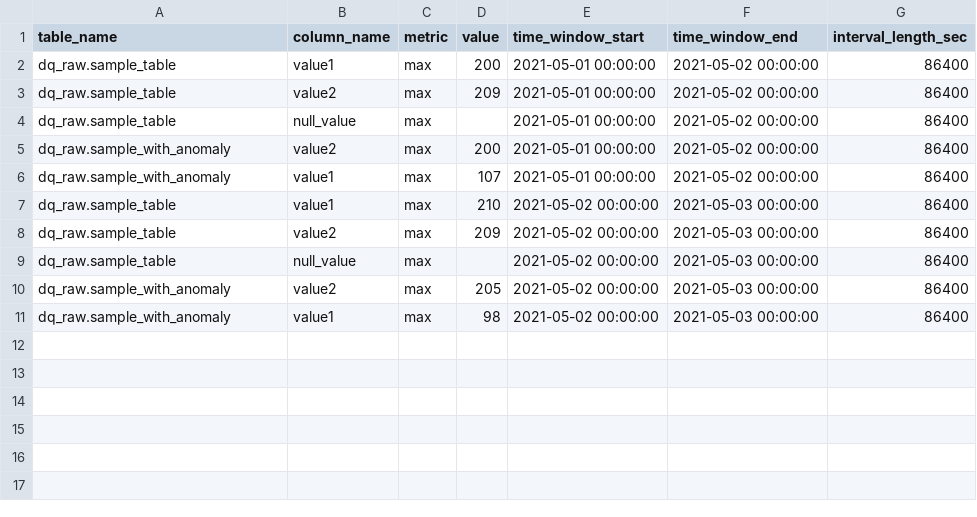
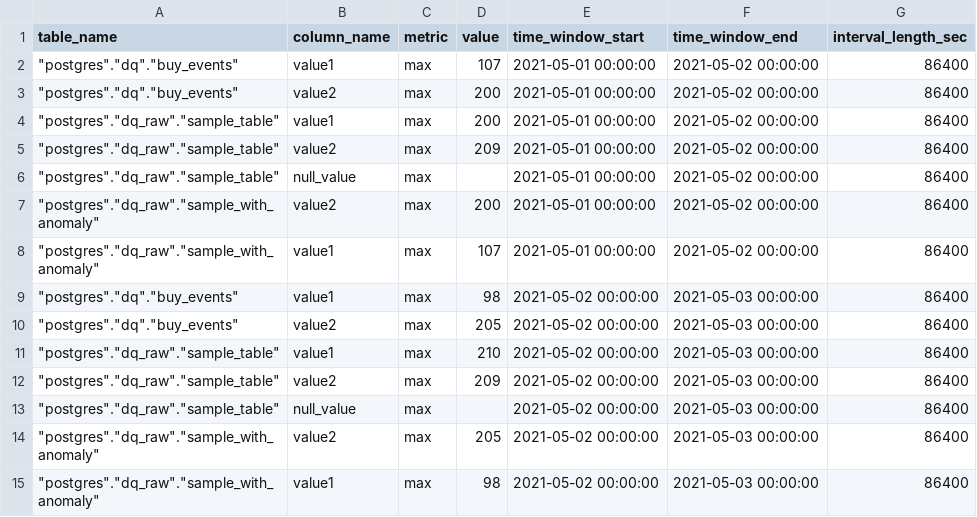
Before and after one commit to re-data/dbt-re-data, a CSV file: integration_tests/data/expected/expected_sample_data_max.csv, drawn as a sheet.

```diff
--- a/integration_tests/data/expected/expected_sample_data_max.csv
+++ b/integration_tests/data/expected/expected_sample_data_max.csv
@@ -1,11 +1,15 @@
 table_name,column_name,metric,value,time_window_start,time_window_end,interval_length_sec
-dq_raw.sample_table,value1,max,200,2021-05-01 00:00:00,2021-05-02 00:00:00,86400
-dq_raw.sample_table,value2,max,209,2021-05-01 00:00:00,2021-05-02 00:00:00,86400
-dq_raw.sample_table,null_value,max,,2021-05-01 00:00:00,2021-05-02 00:00:00,86400
-dq_raw.sample_with_anomaly,value2,max,200,2021-05-01 00:00:00,2021-05-02 00:00:00,86400
-dq_raw.sample_with_anomaly,value1,max,107,2021-05-01 00:00:00,2021-05-02 00:00:00,86400
-dq_raw.sample_table,value1,max,210,2021-05-02 00:00:00,2021-05-03 00:00:00,86400
-dq_raw.sample_table,value2,max,209,2021-05-02 00:00:00,2021-05-03 00:00:00,86400
-dq_raw.sample_table,null_value,max,,2021-05-02 00:00:00,2021-05-03 00:00:00,86400
-dq_raw.sample_with_anomaly,value2,max,205,2021-05-02 00:00:00,2021-05-03 00:00:00,86400
-dq_raw.sample_with_anomaly,value1,max,98,2021-05-02 00:00:00,2021-05-03 00:00:00,86400
+"""postgres"".""dq"".""buy_events""",value1,max,107,2021-05-01 00:00:00,2021-05-02 00:00:00,86400
+"""postgres"".""dq"".""buy_events""",value2,max,200,2021-05-01 00:00:00,2021-05-02 00:00:00,86400
+"""postgres"".""dq_raw"".""sample_table""",value1,max,200,2021-05-01 00:00:00,2021-05-02 00:00:00,86400
+"""postgres"".""dq_raw"".""sample_table""",value2,max,209,2021-05-01 00:00:00,2021-05-02 00:00:00,86400
+"""postgres"".""dq_raw"".""sample_table""",null_value,max,,2021-05-01 00:00:00,2021-05-02 00:00:00,86400
+"""postgres"".""dq_raw"".""sample_with_anomaly""",value2,max,200,2021-05-01 00:00:00,2021-05-02 00:00:00,86400
+"""postgres"".""dq_raw"".""sample_with_anomaly""",value1,max,107,2021-05-01 00:00:00,2021-05-02 00:00:00,86400
+"""postgres"".""dq"".""buy_events""",value1,max,98,2021-05-02 00:00:00,2021-05-03 00:00:00,86400
+"""postgres"".""dq"".""buy_events""",value2,max,205,2021-05-02 00:00:00,2021-05-03 00:00:00,86400
+"""postgres"".""dq_raw"".""sample_table""",value1,max,210,2021-05-02 00:00:00,2021-05-03 00:00:00,86400
+"""postgres"".""dq_raw"".""sample_table""",value2,max,209,2021-05-02 00:00:00,2021-05-03 00:00:00,86400
+"""postgres"".""dq_raw"".""sample_table""",null_value,max,,2021-05-02 00:00:00,2021-05-03 00:00:00,86400
+"""postgres"".""dq_raw"".""sample_with_anomaly""",value2,max,205,2021-05-02 00:00:00,2021-05-03 00:00:00,86400
+"""postgres"".""dq_raw"".""sample_with_anomaly""",value1,max,98,2021-05-02 00:00:00,2021-05-03 00:00:00,86400
```
Also changed, not shown: integration_tests/data/expected/expected_sample_data_max_length.csv, integration_tests/data/expected/expected_sample_data_row_count.csv, 26 other files.
